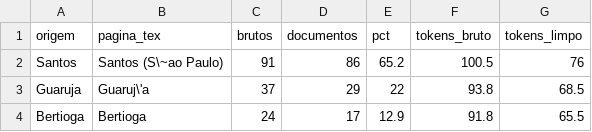
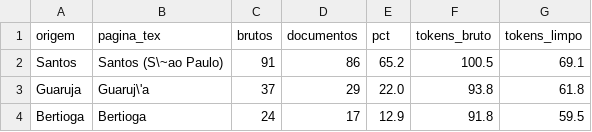
Before and after one commit to Megalonnix/proj_ivan_gustavo_jorge_PI3, a CSV file: entregas/entrega-1/entrega-1-paginas.csv, drawn as a sheet.

```diff
--- a/entregas/entrega-1/entrega-1-paginas.csv
+++ b/entregas/entrega-1/entrega-1-paginas.csv
@@ -1,4 +1,4 @@
 "origem","pagina_tex","brutos","documentos","pct","tokens_bruto","tokens_limpo"
-"Santos","Santos (S\~ao Paulo)",91,86,65.2,100.5,76
-"Guaruja","Guaruj\'a",37,29,22,93.8,68.5
-"Bertioga","Bertioga",24,17,12.9,91.8,65.5
+"Santos","Santos (S\~ao Paulo)",91,86,65.2,100.5,69.1
+"Guaruja","Guaruj\'a",37,29,22.0,93.8,61.8
+"Bertioga","Bertioga",24,17,12.9,91.8,59.5
```
Also changed, not shown: csv/05-qrels.csv, csv/06-pseudo-feedback-por-consulta.csv, 23 other files.
